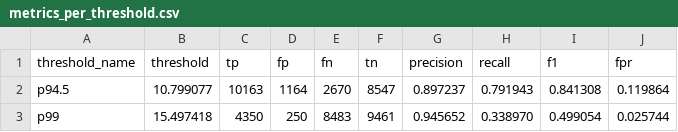
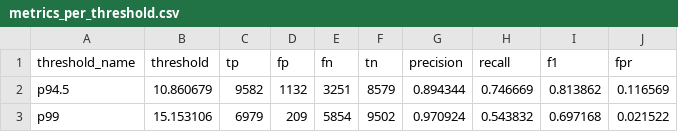
Before and after one commit to javierahumada4/Quantum-MPS, a CSV file: nsl_kdd_binary/evaluate_tables/metrics_per_threshold.csv, drawn as a sheet.

```diff
--- a/nsl_kdd_binary/evaluate_tables/metrics_per_threshold.csv
+++ b/nsl_kdd_binary/evaluate_tables/metrics_per_threshold.csv
@@ -1,3 +1,3 @@
 threshold_name,threshold,tp,fp,fn,tn,precision,recall,f1,fpr
-p94.5,10.799077,10163,1164,2670,8547,0.897237,0.791943,0.841308,0.119864
-p99,15.497418,4350,250,8483,9461,0.945652,0.338970,0.499054,0.025744
+p94.5,10.860679,9582,1132,3251,8579,0.894344,0.746669,0.813862,0.116569
+p99,15.153106,6979,209,5854,9502,0.970924,0.543832,0.697168,0.021522
```
Also changed, not shown: nsl_kdd_binary/evaluate_tables/per_family.csv, nsl_kdd_binary/evaluate_tables/test_scores.csv, 17 other files.
